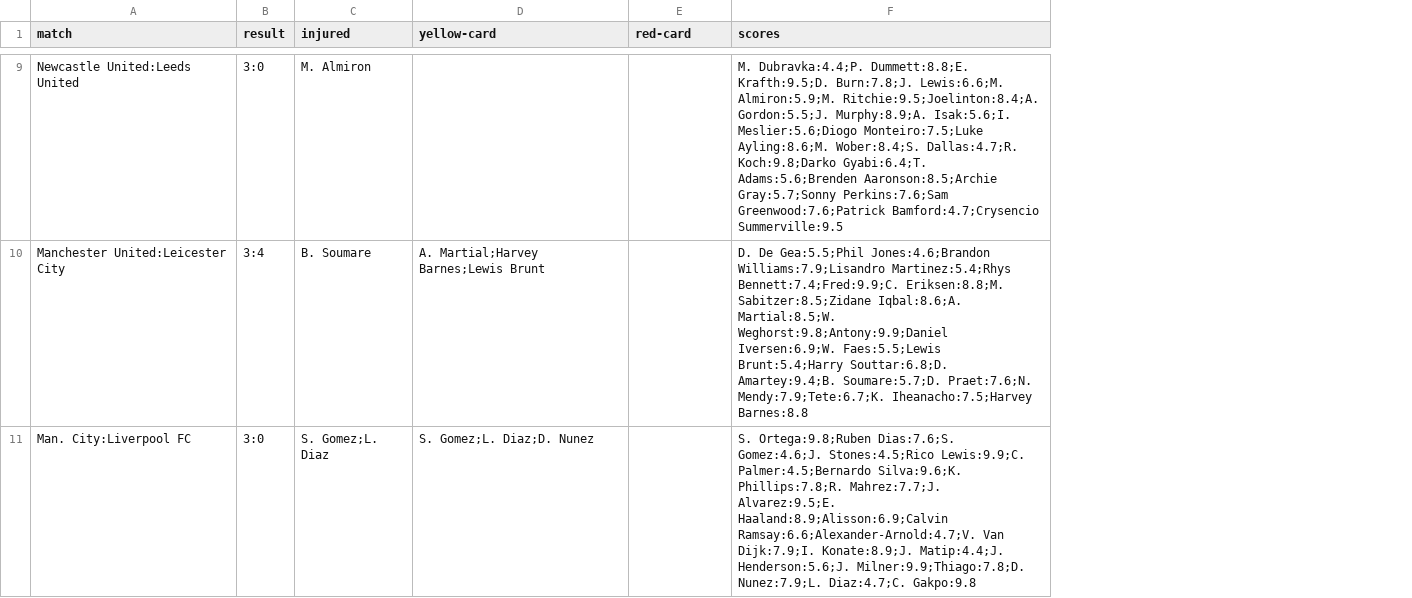
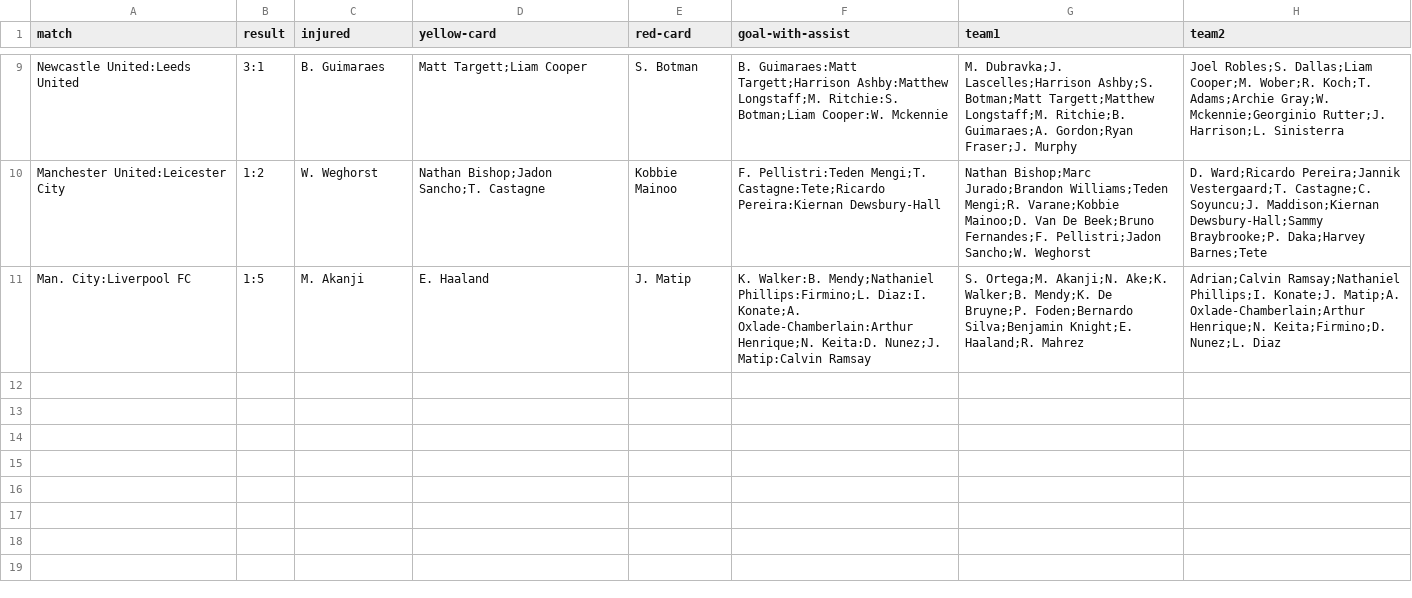
Before and after one commit to woldis4/A7v2, a CSV file: data/weeks_stats/week_18.csv, drawn as a sheet; only a part is shown, gaps mark what is left out; removed rows and columns are numbered as before the commit, all else as after; the diff covers the shown part only; the diff names each change by its address in the sheet, - before the commit and + after, or states it on an @@ line.

```diff
--- a/data/weeks_stats/week_18.csv
+++ b/data/weeks_stats/week_18.csv
-column F (scores), rows 9-11: M. Dubravka:4.4;P. Dummett:8.8;E. Krafth:9.5;D. Burn:7.8;J. Lewis:6.6;M. Almiron:5.9;M. Ritchie:9.5;Joelinton:8.4;A. Gordon:5.5;J. Murphy:8.9;A. Isak:5.6;I. Meslier:5.6;Diogo Monteiro:7.5;Luke Ayling:8.6;M. Wober:8.4;S. Dallas:4.7;R. Koch:9.8;Darko Gyabi:6.4;T. Adams:5.6;Brenden Aaronson:8.5;Archie Gray:5.7;Sonny Perkins:7.6;Sam Greenwood:7.6;Patrick Bamford:4.7;Crysencio Summerville:9.5 | D. De Gea:5.5;Phil Jones:4.6;Brandon Williams:7.9;Lisandro Martinez:5.4;Rhys Bennett:7.4;Fred:9.9;C. Eriksen:8.8;M. Sabitzer:8.5;Zidane Iqbal:8.6;A. Martial:8.5;W. Weghorst:9.8;Antony:9.9;Daniel Iversen:6.9;W. Faes:5.5;Lewis Brunt:5.4;Harry Souttar:6.8;D. Amartey:9.4;B. Soumare:5.7;D. Praet:7.6;N. Mendy:7.9;Tete:6.7;K. Iheanacho:7.5;Harvey Barnes:8.8 | S. Ortega:9.8;Ruben Dias:7.6;S. Gomez:4.6;J. Stones:4.5;Rico Lewis:9.9;C. Palmer:4.5;Bernardo Silva:9.6;K. Phillips:7.8;R. Mahrez:7.7;J. Alvarez:9.5;E. Haaland:8.9;Alisson:6.9;Calvin Ramsay:6.6;Alexander-Arnold:4.7;V. Van Dijk:7.9;I. Konate:8.9;J. Matip:4.4;J. Henderson:5.6;J. Milner:9.9;Thiago:7.8;D. Nunez:7.9;L. Diaz:4.7;C. Gakpo:9.8
+column F (goal-with-assist), rows 9-11: B. Guimaraes:Matt Targett;Harrison Ashby:Matthew Longstaff;M. Ritchie:S. Botman;Liam Cooper:W. Mckennie | F. Pellistri:Teden Mengi;T. Castagne:Tete;Ricardo Pereira:Kiernan Dewsbury-Hall | K. Walker:B. Mendy;Nathaniel Phillips:Firmino;L. Diaz:I. Konate;A. Oxlade-Chamberlain:Arthur Henrique;N. Keita:D. Nunez;J. Matip:Calvin Ramsay
+column G (team1), rows 9-11: M. Dubravka;J. Lascelles;Harrison Ashby;S. Botman;Matt Targett;Matthew Longstaff;M. Ritchie;B. Guimaraes;A. Gordon;Ryan Fraser;J. Murphy | Nathan Bishop;Marc Jurado;Brandon Williams;Teden Mengi;R. Varane;Kobbie Mainoo;D. Van De Beek;Bruno Fernandes;F. Pellistri;Jadon Sancho;W. Weghorst | S. Ortega;M. Akanji;N. Ake;K. Walker;B. Mendy;K. De Bruyne;P. Foden;Bernardo Silva;Benjamin Knight;E. Haaland;R. Mahrez
+column H (team2), rows 9-11: Joel Robles;S. Dallas;Liam Cooper;M. Wober;R. Koch;T. Adams;Archie Gray;W. Mckennie;Georginio Rutter;J. Harrison;L. Sinisterra | D. Ward;Ricardo Pereira;Jannik Vestergaard;T. Castagne;C. Soyuncu;J. Maddison;Kiernan Dewsbury-Hall;Sammy Braybrooke;P. Daka;Harvey Barnes;Tete | Adrian;Calvin Ramsay;Nathaniel Phillips;I. Konate;J. Matip;A. Oxlade-Chamberlain;Arthur Henrique;N. Keita;Firmino;D. Nunez;L. Diaz
-B9 (result): 3:0
+B9 (result): 3:1
-C9 (injured): M. Almiron
+C9 (injured): B. Guimaraes
-D9 (yellow-card): (empty)
+D9 (yellow-card): Matt Targett;Liam Cooper
-E9 (red-card): (empty)
+E9 (red-card): S. Botman
-B10 (result): 3:4
+B10 (result): 1:2
-C10 (injured): B. Soumare
+C10 (injured): W. Weghorst
-D10 (yellow-card): A. Martial;Harvey Barnes;Lewis Brunt
+D10 (yellow-card): Nathan Bishop;Jadon Sancho;T. Castagne
-E10 (red-card): (empty)
+E10 (red-card): Kobbie Mainoo
-B11 (result): 3:0
+B11 (result): 1:5
-C11 (injured): S. Gomez;L. Diaz
+C11 (injured): M. Akanji
-D11 (yellow-card): S. Gomez;L. Diaz;D. Nunez
+D11 (yellow-card): E. Haaland
-E11 (red-card): (empty)
+E11 (red-card): J. Matip
```
Also changed, not shown: 26 edited cells elsewhere in this file, data/premier_league.csv, data/weeks_stats/week_12.csv, 43 other files.
